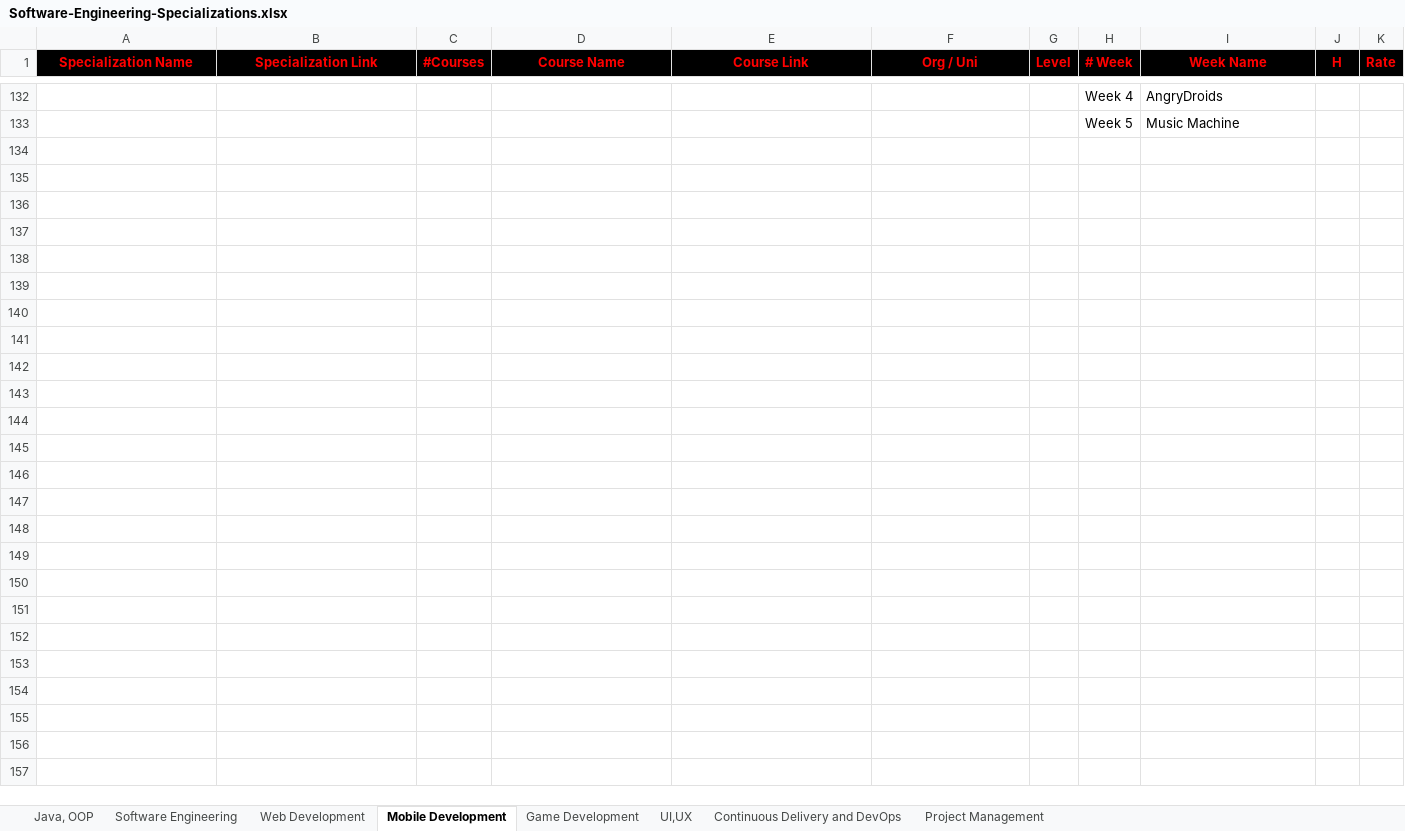
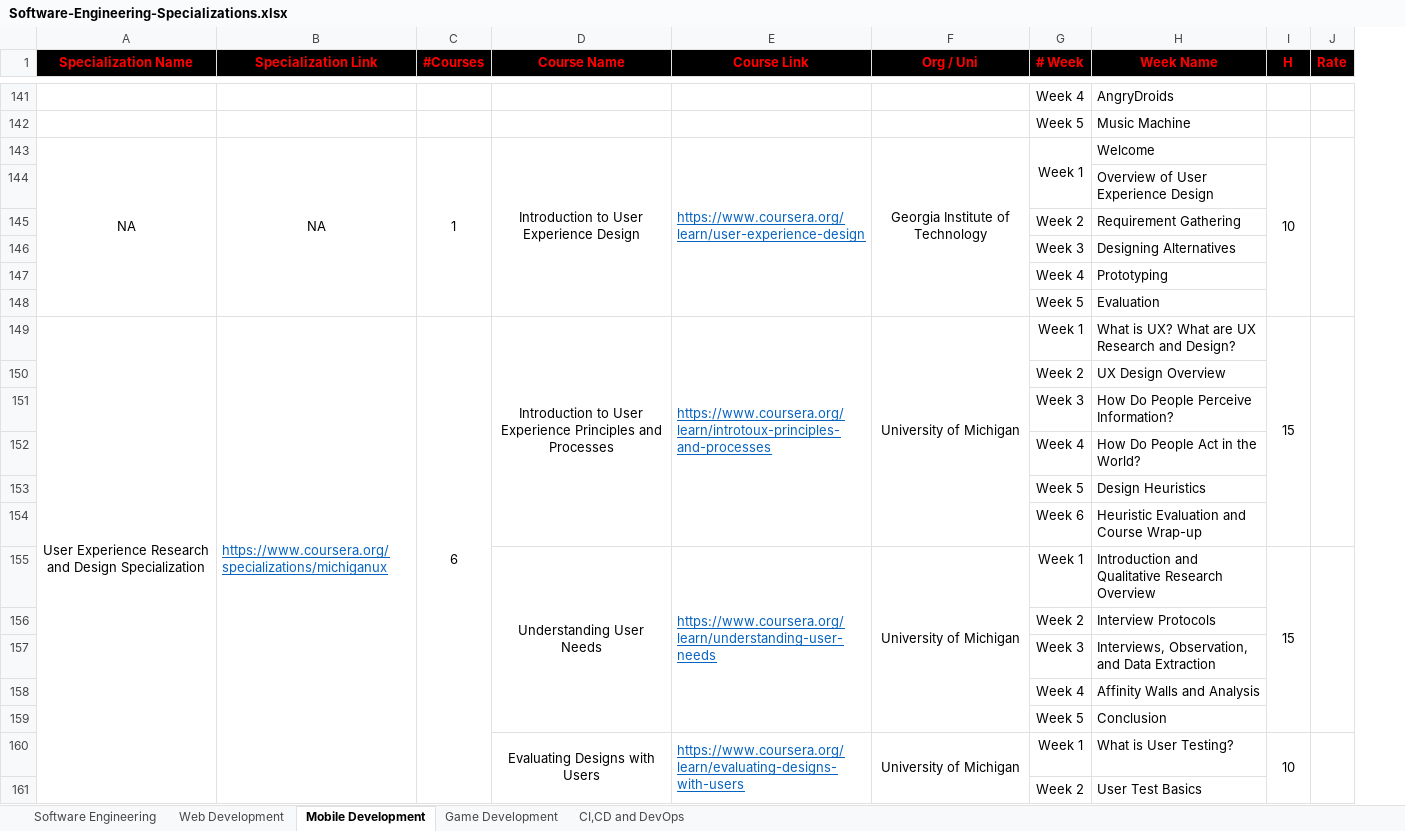
Before and after one commit to cs-MohamedAyman/eLearning-Platforms, an Excel workbook: Software-Engineering-Specializations/Software-Engineering-Specializations.xlsx, sheet Mobile Development, drawn as a sheet; only a part is shown, gaps mark what is left out; values as stored, in another font and other column widths than the file's, no borders; removed rows and columns are numbered as before the commit, all else as after; the diff covers the shown part only; the diff names each change by its address in the sheet, - before the commit and + after, or states it on an @@ line.

```diff
--- a/Software-Engineering-Specializations/Software-Engineering-Specializations.xlsx (sheet Mobile Development)
+++ b/Software-Engineering-Specializations/Software-Engineering-Specializations.xlsx (sheet Mobile Development)
-sheet tab: Continuous Delivery and DevOps
+sheet tab: CI,CD and DevOps
-sheet tab: Java, OOP
-sheet tab: UI,UX
-sheet tab: Project Management
-column G (Level), empty
+row 143: NA | NA | 1 | Introduction to User Experience Design | https://www.coursera.org/learn/user-experience-design | Georgia Institute of Technology | Week 1 | Welcome | 10
+row 144:  |  |  |  |  |  |  | Overview of User Experience Design
+row 145:  |  |  |  |  |  | Week 2 | Requirement Gathering
+row 146:  |  |  |  |  |  | Week 3 | Designing Alternatives
+row 147:  |  |  |  |  |  | Week 4 | Prototyping
+row 148:  |  |  |  |  |  | Week 5 | Evaluation
+row 149: User Experience Research and Design Specialization | https://www.coursera.org/specializations/michiganux | 6 | Introduction to User Experience Principles and Processes | https://www.coursera.org/learn/introtoux-principles-and-processes | University of Michigan | Week 1 | What is UX? What are UX Research and Design? | 15
+row 150:  |  |  |  |  |  | Week 2 | UX Design Overview
+row 151:  |  |  |  |  |  | Week 3 | How Do People Perceive Information?
+row 152:  |  |  |  |  |  | Week 4 | How Do People Act in the World?
+row 153:  |  |  |  |  |  | Week 5 | Design Heuristics
+row 154:  |  |  |  |  |  | Week 6 | Heuristic Evaluation and Course Wrap-up
+row 155:  |  |  | Understanding User Needs | https://www.coursera.org/learn/understanding-user-needs | University of Michigan | Week 1 | Introduction and Qualitative Research Overview | 15
+row 156:  |  |  |  |  |  | Week 2 | Interview Protocols
+row 157:  |  |  |  |  |  | Week 3 | Interviews, Observation, and Data Extraction
+row 158:  |  |  |  |  |  | Week 4 | Affinity Walls and Analysis
+row 159:  |  |  |  |  |  | Week 5 | Conclusion
+row 160:  |  |  | Evaluating Designs with Users | https://www.coursera.org/learn/evaluating-designs-with-users | University of Michigan | Week 1 | What is User Testing? | 10
+row 161:  |  |  |  |  |  | Week 2 | User Test Basics
```
Also changed, not shown: 188 added rows, 8 removed rows, 5 edited cells and merged cells elsewhere in this sheet, sheet CI,CD and DevOps, sheet Software Engineering, sheet Game Development, sheet Web Development, Artificial-Intelligence-Specializations/Artificial-Intelligence-Specializations.xlsx, 5 other files.
